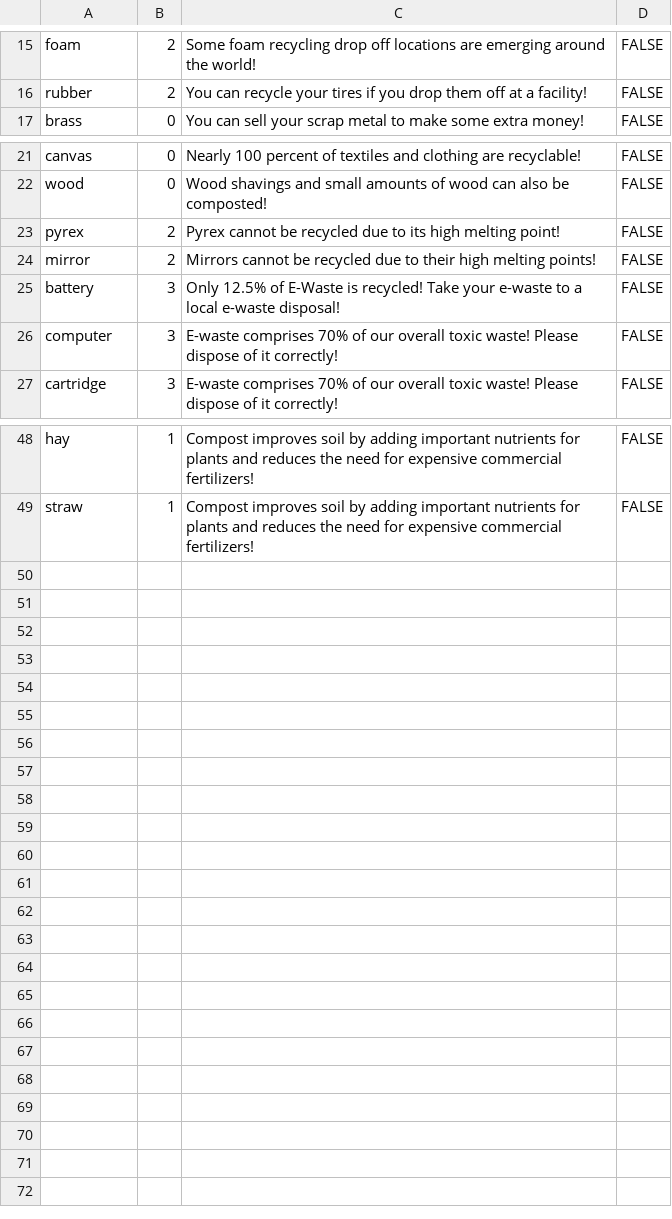
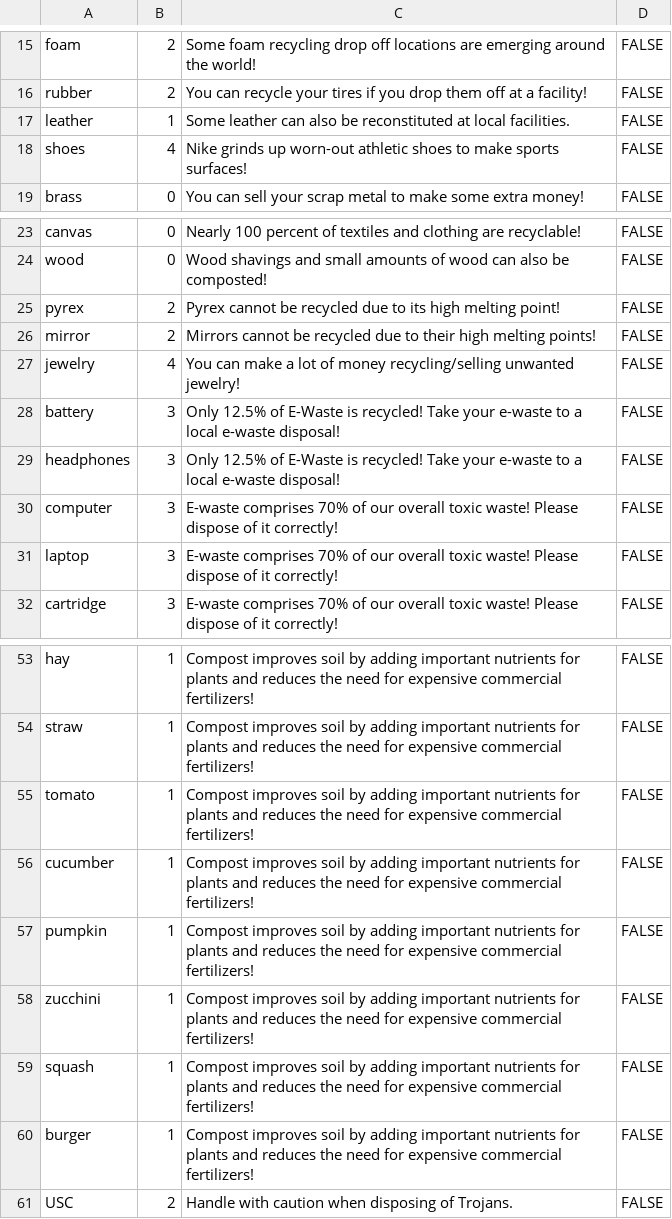
Before and after one commit to ktan17/Karma, a CSV file: Karma/trash-data.csv, drawn as a sheet; only a part is shown, gaps mark what is left out; the diff names each change by its address in the sheet, - before the commit and + after, or states it on an @@ line.

```diff
--- a/Karma/trash-data.csv
+++ b/Karma/trash-data.csv
+row 17: leather | 1 | Some leather can also be reconstituted at local facilities. | FALSE
+row 18: shoes | 4 | Nike grinds up worn-out athletic shoes to make sports surfaces! | FALSE
+row 27: jewelry | 4 | You can make a lot of money recycling/selling unwanted jewelry! | FALSE
+row 29: headphones | 3 | Only 12.5% of E-Waste is recycled! Take your e-waste to a local e-waste disposal! | FALSE
+row 31: laptop | 3 | E-waste comprises 70% of our overall toxic waste! Please dispose of it correctly! | FALSE
+row 55: tomato | 1 | Compost improves soil by adding important nutrients for plants and reduces the need for expensive commercial fertilizers! | FALSE
+row 56: cucumber | 1 | Compost improves soil by adding important nutrients for plants and reduces the need for expensive commercial fertilizers! | FALSE
+row 57: pumpkin | 1 | Compost improves soil by adding important nutrients for plants and reduces the need for expensive commercial fertilizers! | FALSE
+row 58: zucchini | 1 | Compost improves soil by adding important nutrients for plants and reduces the need for expensive commercial fertilizers! | FALSE
+row 59: squash | 1 | Compost improves soil by adding important nutrients for plants and reduces the need for expensive commercial fertilizers! | FALSE
+row 60: burger | 1 | Compost improves soil by adding important nutrients for plants and reduces the need for expensive commercial fertilizers! | FALSE
+row 61: USC | 2 | Handle with caution when disposing of Trojans. | FALSE
```
Also changed, not shown: 2 other files.
